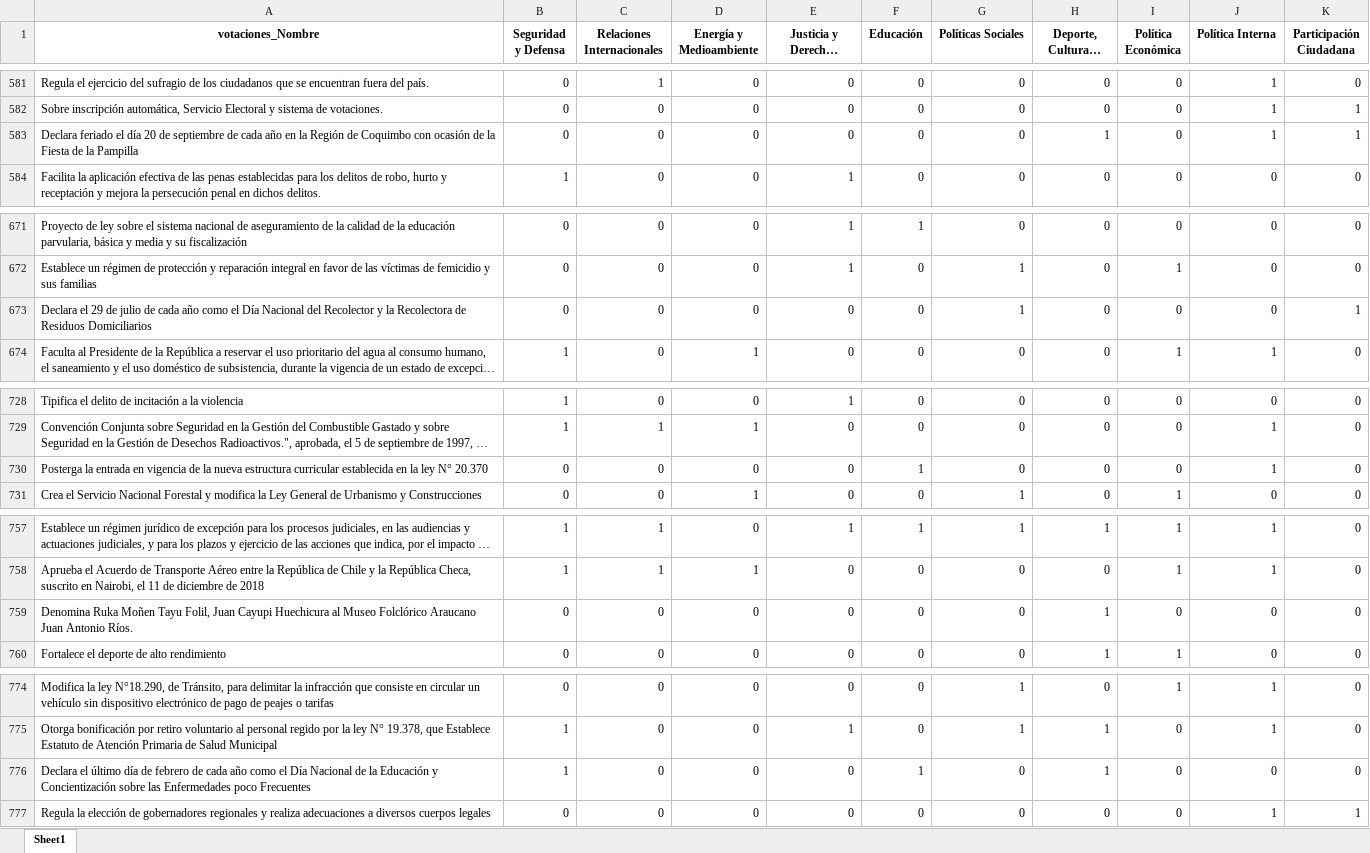
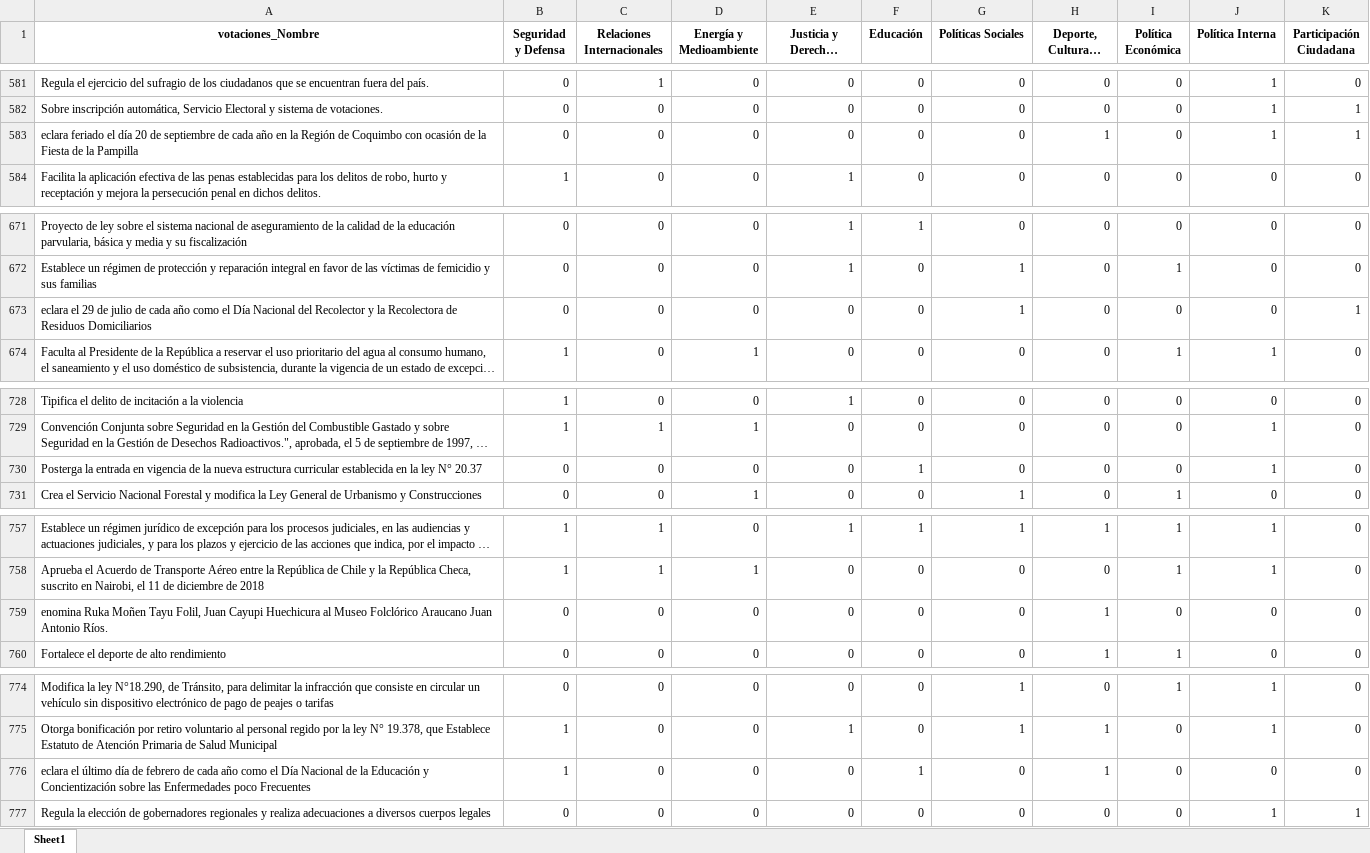
Before and after one commit to lortegacurillan/quevotan-dashboard, an Excel workbook: data/Test_DataWithLabels.xlsx, sheet Sheet1, drawn as a sheet; only a part is shown, gaps mark what is left out; long unchanged cells end in …; values as stored, in another font and other column widths than the file's, no borders; the diff covers the shown part only; the diff names each change by its address in the sheet, - before the commit and + after, or states it on an @@ line.

```diff
--- a/data/Test_DataWithLabels.xlsx (sheet Sheet1)
+++ b/data/Test_DataWithLabels.xlsx (sheet Sheet1)
-A583 (votaciones_Nombre): Declara feriado el…
+A583 (votaciones_Nombre): eclara feriado el…
-A673 (votaciones_Nombre): Declara el 29…
+A673 (votaciones_Nombre): eclara el 29…
-A730 (votaciones_Nombre): …ley N° 20.370
+A730 (votaciones_Nombre): …ley N° 20.37
-A759 (votaciones_Nombre): Denomina Ruka Moñen…
+A759 (votaciones_Nombre): enomina Ruka Moñen…
-A776 (votaciones_Nombre): Declara el último…
+A776 (votaciones_Nombre): eclara el último…
```
Also changed, not shown: 15 edited cells elsewhere in this sheet, 2 other files.
